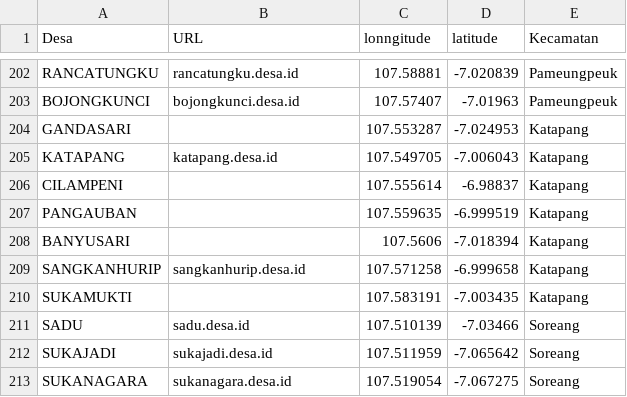
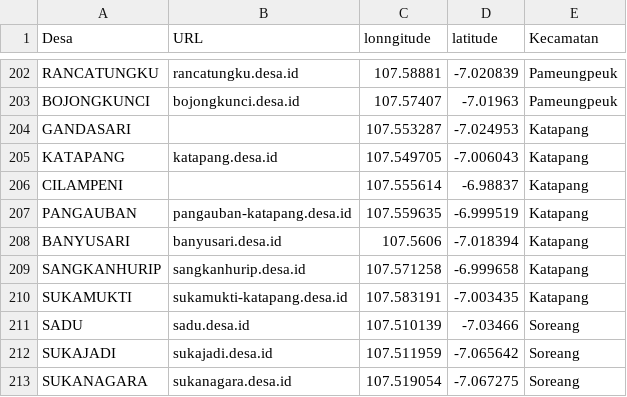
Before and after one commit to siayi/website-desa, a CSV file: website-desa-lat.csv, drawn as a sheet; only a part is shown, gaps mark what is left out.

Commit message:
update data desa di Kec. Katapang Kab. Bandung Jawa Barat

```diff
--- a/website-desa-lat.csv
+++ b/website-desa-lat.csv
@@ -206,6 +206,6 @@ KATAPANG,katapang.desa.id,107.549705,-7.006043,Katapang
 CILAMPENI,,107.555614,-6.98837,Katapang
-PANGAUBAN,,107.559635,-6.999519,Katapang
-BANYUSARI,,107.5606,-7.018394,Katapang
+PANGAUBAN,pangauban-katapang.desa.id,107.559635,-6.999519,Katapang
+BANYUSARI,banyusari.desa.id,107.5606,-7.018394,Katapang
 SANGKANHURIP,sangkanhurip.desa.id,107.571258,-6.999658,Katapang
-SUKAMUKTI,,107.583191,-7.003435,Katapang
+SUKAMUKTI,sukamukti-katapang.desa.id,107.583191,-7.003435,Katapang
 SADU,sadu.desa.id,107.510139,-7.03466,Soreang
```
Also changed, not shown: 1 other file.
